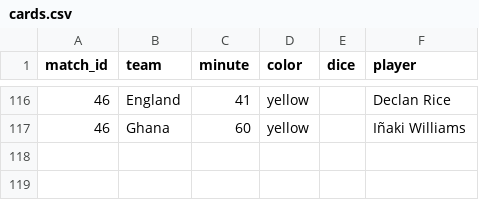
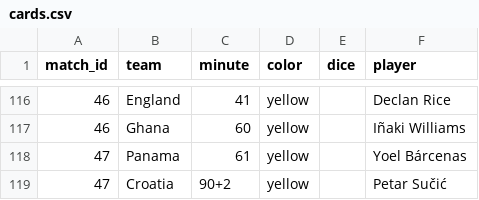
Before and after one commit to Godfrey811/wc2026friends, a CSV file: data/cards.csv, drawn as a sheet; only a part is shown, gaps mark what is left out.

```diff
--- a/data/cards.csv
+++ b/data/cards.csv
@@ -117 +117,3 @@ match_id,team,minute,color,dice,player
 46,Ghana,60,yellow,,Iñaki Williams
+47,Panama,61,yellow,,Yoel Bárcenas
+47,Croatia,90+2,yellow,,Petar Sučić
```
Also changed, not shown: data/goals.csv, data/matches.csv, 1 other file.
